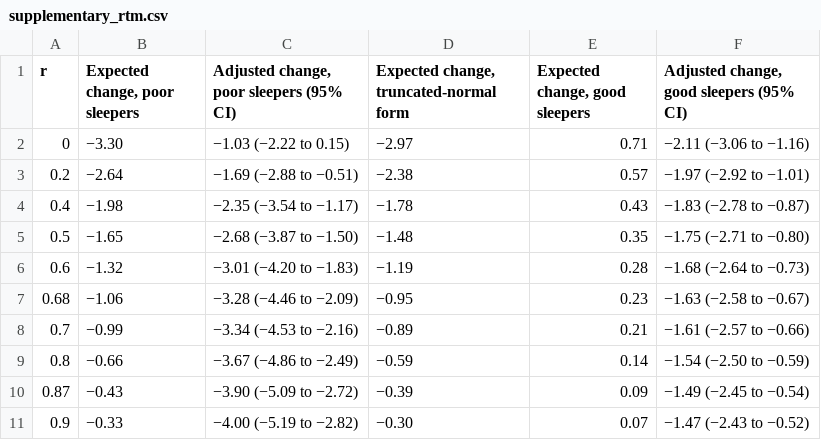
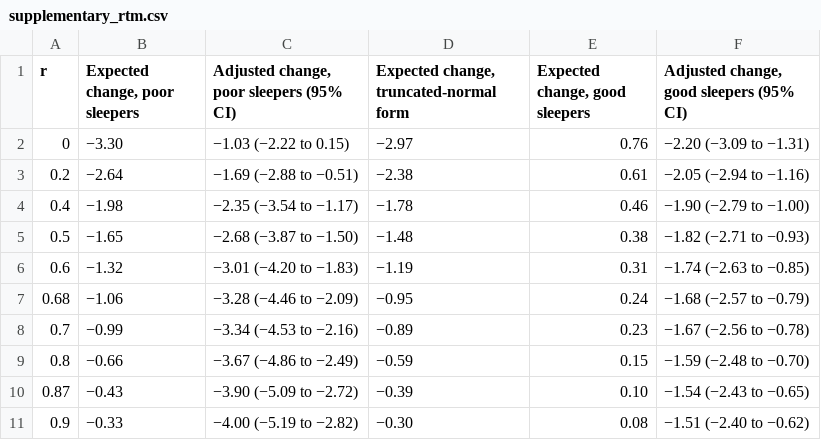
Before and after one commit to hssling/whatsapp-sleep-hygiene-pilot, a CSV file: results/tables/supplementary_rtm.csv, drawn as a sheet.

```diff
--- a/results/tables/supplementary_rtm.csv
+++ b/results/tables/supplementary_rtm.csv
@@ -1,11 +1,11 @@
 r,"Expected change, poor sleepers","Adjusted change, poor sleepers (95% CI)","Expected change, truncated-normal form","Expected change, good sleepers","Adjusted change, good sleepers (95% CI)"
-0,−3.30,−1.03 (−2.22 to 0.15),−2.97,0.71,−2.11 (−3.06 to −1.16)
-0.2,−2.64,−1.69 (−2.88 to −0.51),−2.38,0.57,−1.97 (−2.92 to −1.01)
-0.4,−1.98,−2.35 (−3.54 to −1.17),−1.78,0.43,−1.83 (−2.78 to −0.87)
-0.5,−1.65,−2.68 (−3.87 to −1.50),−1.48,0.35,−1.75 (−2.71 to −0.80)
-0.6,−1.32,−3.01 (−4.20 to −1.83),−1.19,0.28,−1.68 (−2.64 to −0.73)
-0.68,−1.06,−3.28 (−4.46 to −2.09),−0.95,0.23,−1.63 (−2.58 to −0.67)
-0.7,−0.99,−3.34 (−4.53 to −2.16),−0.89,0.21,−1.61 (−2.57 to −0.66)
-0.8,−0.66,−3.67 (−4.86 to −2.49),−0.59,0.14,−1.54 (−2.50 to −0.59)
-0.87,−0.43,−3.90 (−5.09 to −2.72),−0.39,0.09,−1.49 (−2.45 to −0.54)
-0.9,−0.33,−4.00 (−5.19 to −2.82),−0.30,0.07,−1.47 (−2.43 to −0.52)
+0,−3.30,−1.03 (−2.22 to 0.15),−2.97,0.76,−2.20 (−3.09 to −1.31)
+0.2,−2.64,−1.69 (−2.88 to −0.51),−2.38,0.61,−2.05 (−2.94 to −1.16)
+0.4,−1.98,−2.35 (−3.54 to −1.17),−1.78,0.46,−1.90 (−2.79 to −1.00)
+0.5,−1.65,−2.68 (−3.87 to −1.50),−1.48,0.38,−1.82 (−2.71 to −0.93)
+0.6,−1.32,−3.01 (−4.20 to −1.83),−1.19,0.31,−1.74 (−2.63 to −0.85)
+0.68,−1.06,−3.28 (−4.46 to −2.09),−0.95,0.24,−1.68 (−2.57 to −0.79)
+0.7,−0.99,−3.34 (−4.53 to −2.16),−0.89,0.23,−1.67 (−2.56 to −0.78)
+0.8,−0.66,−3.67 (−4.86 to −2.49),−0.59,0.15,−1.59 (−2.48 to −0.70)
+0.87,−0.43,−3.90 (−5.09 to −2.72),−0.39,0.10,−1.54 (−2.43 to −0.65)
+0.9,−0.33,−4.00 (−5.19 to −2.82),−0.30,0.08,−1.51 (−2.40 to −0.62)
```
Also changed, not shown: data/questionnaire_forms.csv, results/tables/supplementary_adherence.csv, 16 other files.
